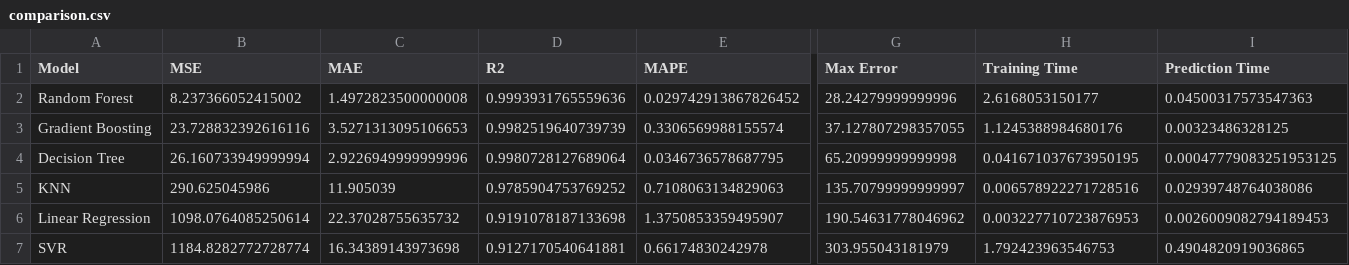
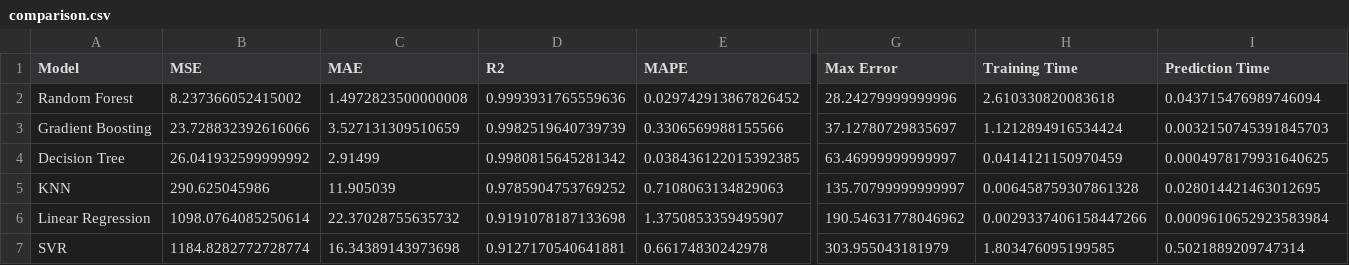
Before and after one commit to AsmaCherifa/energy-consumption-prediction-mlflow, a CSV file: comparison.csv, drawn as a sheet; only a part is shown, gaps mark what is left out; the diff covers the shown part only; the diff names each change by its address in the sheet, - before the commit and + after, or states it on an @@ line.

```diff
--- a/comparison.csv
+++ b/comparison.csv
-H2 (Training Time): 2.6168053150177
+H2 (Training Time): 2.610330820083618
-I2 (Prediction Time): 0.04500317573547363
+I2 (Prediction Time): 0.043715476989746094
-B3 (MSE): 23.728832392616116
+B3 (MSE): 23.728832392616066
-C3 (MAE): 3.5271313095106653
+C3 (MAE): 3.527131309510659
-E3 (MAPE): 0.3306569988155574
+E3 (MAPE): 0.3306569988155566
-G3 (Max Error): 37.127807298357055
+G3 (Max Error): 37.12780729835697
-H3 (Training Time): 1.1245388984680176
+H3 (Training Time): 1.1212894916534424
-I3 (Prediction Time): 0.00323486328125
+I3 (Prediction Time): 0.0032150745391845703
-B4 (MSE): 26.160733949999994
+B4 (MSE): 26.041932599999992
-C4 (MAE): 2.9226949999999996
+C4 (MAE): 2.91499
-D4 (R2): 0.9980728127689064
+D4 (R2): 0.9980815645281342
-E4 (MAPE): 0.0346736578687795
+E4 (MAPE): 0.038436122015392385
-G4 (Max Error): 65.20999999999998
+G4 (Max Error): 63.46999999999997
-H4 (Training Time): 0.041671037673950195
+H4 (Training Time): 0.0414121150970459
-I4 (Prediction Time): 0.00047779083251953125
+I4 (Prediction Time): 0.0004978179931640625
-H5 (Training Time): 0.006578922271728516
+H5 (Training Time): 0.006458759307861328
-I5 (Prediction Time): 0.02939748764038086
+I5 (Prediction Time): 0.028014421463012695
-H6 (Training Time): 0.003227710723876953
+H6 (Training Time): 0.0029337406158447266
-I6 (Prediction Time): 0.0026009082794189453
+I6 (Prediction Time): 0.0009610652923583984
-H7 (Training Time): 1.792423963546753
+H7 (Training Time): 1.803476095199585
-I7 (Prediction Time): 0.4904820919036865
+I7 (Prediction Time): 0.5021889209747314
```
Also changed, not shown: 1 edited cell elsewhere in this file.
